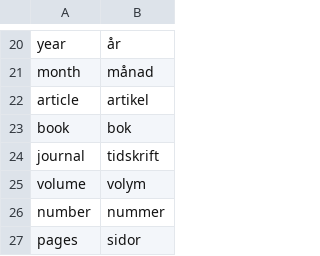
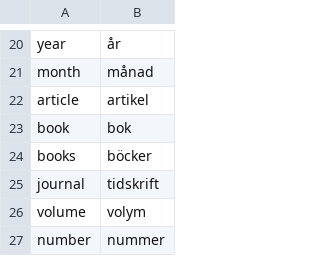
Before and after one commit to pekrau/mdbook, a CSV file: translations.csv, drawn as a sheet; only a part is shown, gaps mark what is left out; the shorter side is filled out with more unchanged rows.

```diff
--- a/translations.csv
+++ b/translations.csv
@@ -23,2 +23,3 @@ article,artikel
 book,bok
+books,böcker
 journal,tidskrift
```
Also changed, not shown: 3 other files.
